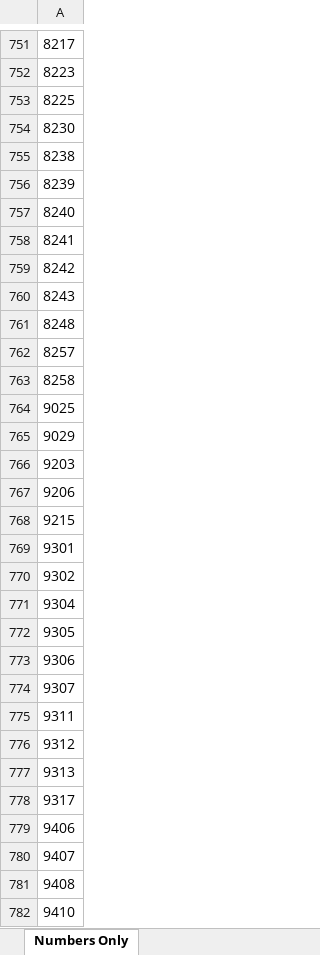
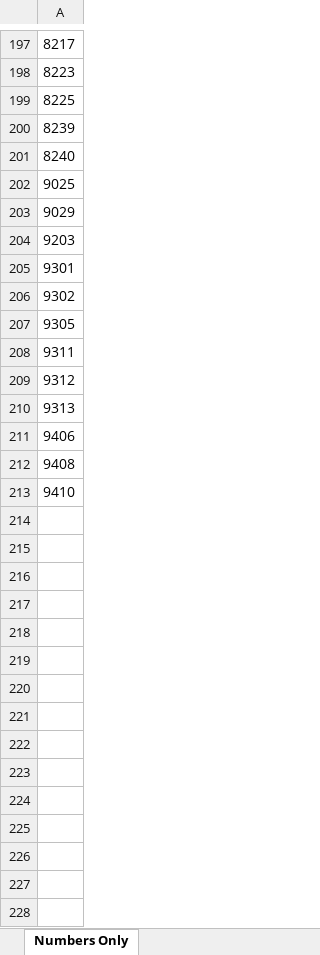
Before and after one commit to grahame21/railops-backend, an Excel workbook: static/downloads/loco_numbers_only.xlsx, sheet Numbers Only, drawn as a sheet; only a part is shown, gaps mark what is left out; values as stored, in another font and other column widths than the file's, no borders; removed rows and columns are numbered as before the commit, all else as after; the diff covers the shown part only; the diff names each change by its address in the sheet, - before the commit and + after, or states it on an @@ line.

```diff
--- a/static/downloads/loco_numbers_only.xlsx (sheet Numbers Only)
+++ b/static/downloads/loco_numbers_only.xlsx (sheet Numbers Only)
-row 754: 8230
-row 755: 8238
-row 758: 8241
-row 759: 8242
-row 760: 8243
-row 761: 8248
-row 762: 8257
-row 763: 8258
-row 767: 9206
-row 768: 9215
-row 771: 9304
-row 773: 9306
-row 774: 9307
-row 778: 9317
-row 780: 9407
```
Also changed, not shown: other rows of this sheet, static/downloads/loco_database.xlsx, 7 other files.
